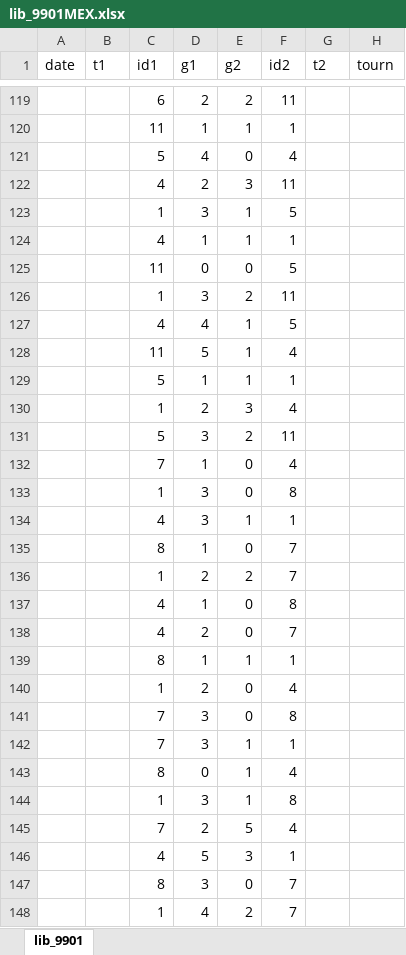
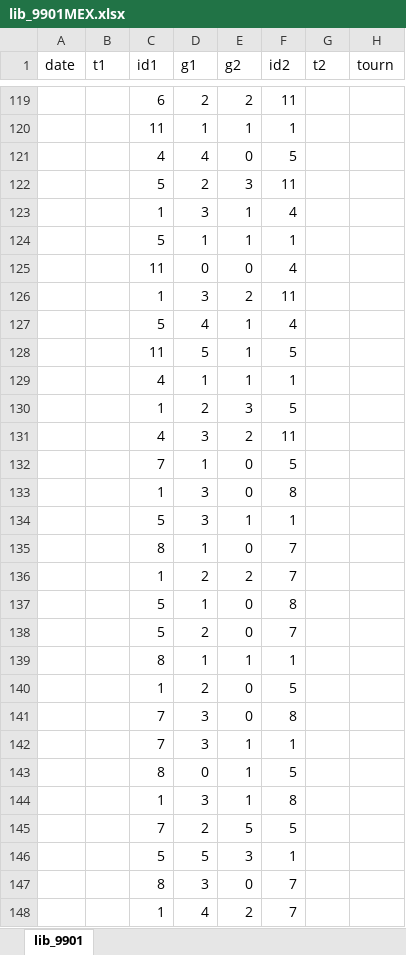
Before and after one commit to luizfgnmaia/FDS-Final-Project, an Excel workbook: data/lib_9901MEX.xlsx, sheet lib_9901, drawn as a sheet; only a part is shown, gaps mark what is left out; values as stored, in another font and other column widths than the file's, no borders; removed rows and columns are numbered as before the commit, all else as after; the diff covers the shown part only; the diff names each change by its address in the sheet, - before the commit and + after, or states it on an @@ line.

```diff
--- a/data/lib_9901MEX.xlsx (sheet lib_9901)
+++ b/data/lib_9901MEX.xlsx (sheet lib_9901)
-C121 (id1): 5
+C121 (id1): 4
-F121 (id2): 4
+F121 (id2): 5
-C122 (id1): 4
+C122 (id1): 5
-F123 (id2): 5
+F123 (id2): 4
@@ row 129 moved to row 124: 5 @@
+row 125:  |  | 11 | 0 | 0 | 4
+row 127:  |  | 5 | 4 | 1 | 4
+row 128:  |  | 11 | 5 | 1 | 5
-row 125:  |  | 11 | 0 | 0 | 5
-row 127:  |  | 4 | 4 | 1 | 5
-row 128:  |  | 11 | 5 | 1 | 4
-F130 (id2): 4
+F130 (id2): 5
-C131 (id1): 5
+C131 (id1): 4
-F132 (id2): 4
+F132 (id2): 5
-C134 (id1): 4
+C134 (id1): 5
@@ row 137 moved to row 38: 4 @@
@@ row 38 moved to row 137: 5 @@
-C138 (id1): 4
+C138 (id1): 5
-F140 (id2): 4
+F140 (id2): 5
-F143 (id2): 4
+F143 (id2): 5
-F145 (id2): 4
+F145 (id2): 5
-C146 (id1): 4
+C146 (id1): 5
```
Also changed, not shown: 7 added rows, 7 removed rows, 21 moved rows and 57 edited cells elsewhere in this sheet, 1 other file.
